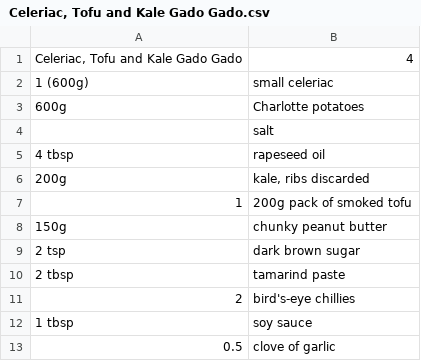
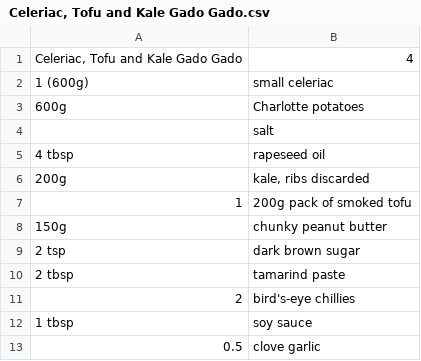
Before and after one commit to DeemoONeill/recipes_py, a CSV file: recipe_csvs/Celeriac, Tofu and Kale Gado Gado.csv, drawn as a sheet.

Commit message:
update garlic

```diff
--- a/recipe_csvs/Celeriac, Tofu and Kale Gado Gado.csv
+++ b/recipe_csvs/Celeriac, Tofu and Kale Gado Gado.csv
@@ -12,2 +12,2 @@
 1 tbsp,soy sauce
-0.5,clove of garlic
+0.5,clove garlic
```
Also changed, not shown: recipe_csvs/Autumn Pilau.csv, recipe_csvs/Black dhal.csv, 34 other files.
